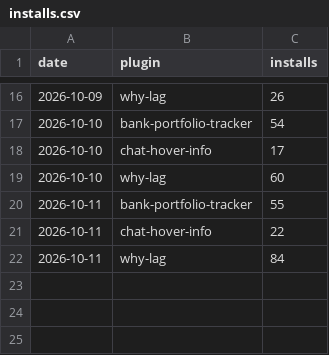
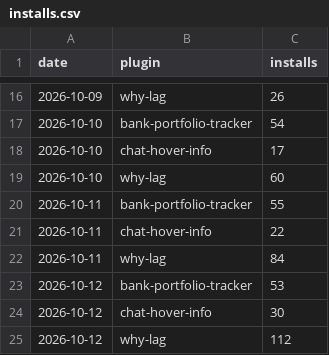
Before and after one commit to 2hBuilds/hub-installs, a CSV file: data/installs.csv, drawn as a sheet; only a part is shown, gaps mark what is left out; the diff names each change by its address in the sheet, - before the commit and + after, or states it on an @@ line.

```diff
--- a/data/installs.csv
+++ b/data/installs.csv
+row 23: 2026-10-12 | bank-portfolio-tracker | 53
+row 24: 2026-10-12 | chat-hover-info | 30
+row 25: 2026-10-12 | why-lag | 112
```
Also changed, not shown: 3 other files.
